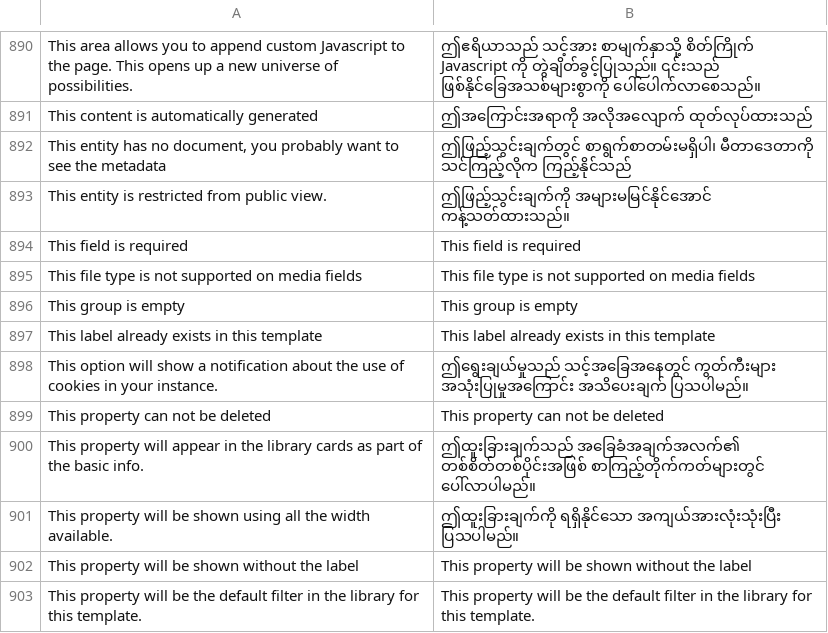
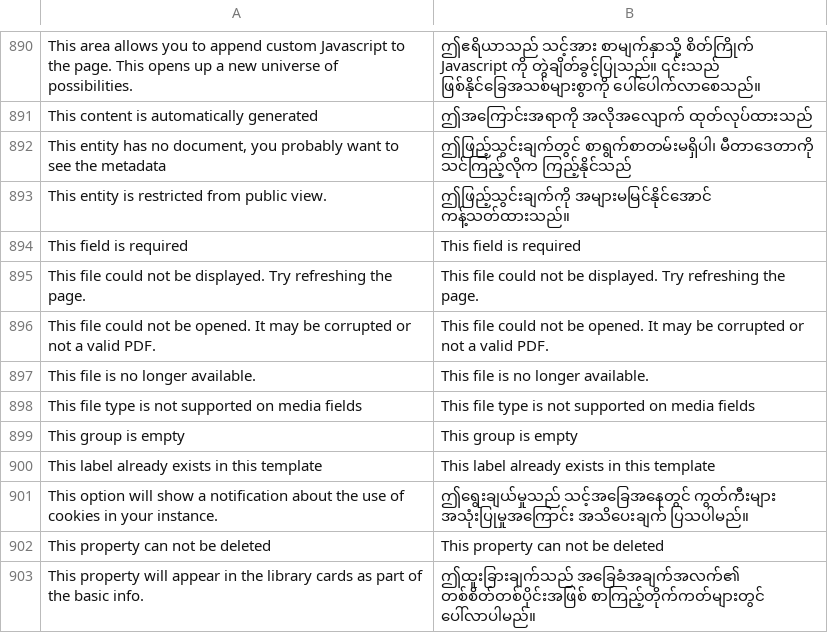
Before and after one commit to huridocs/uwazi, a CSV file: contents/ui-translations/my.csv, drawn as a sheet; only a part is shown, gaps mark what is left out; the shorter side is filled out with more unchanged rows.

```diff
--- a/contents/ui-translations/my.csv
+++ b/contents/ui-translations/my.csv
@@ -923,2 +923,5 @@ This entity is restricted from public view.,ဤဖြည့်သွင်းခ
 This field is required,This field is required
+This file could not be displayed. Try refreshing the page.,This file could not be displayed. Try refreshing the page.
+This file could not be opened. It may be corrupted or not a valid PDF.,This file could not be opened. It may be corrupted or not a valid PDF.
+This file is no longer available.,This file is no longer available.
 This file type is not supported on media fields,This file type is not supported on media fields
```
Also changed, not shown: contents/ui-translations/ru.csv, contents/ui-translations/th.csv, 55 other files.
